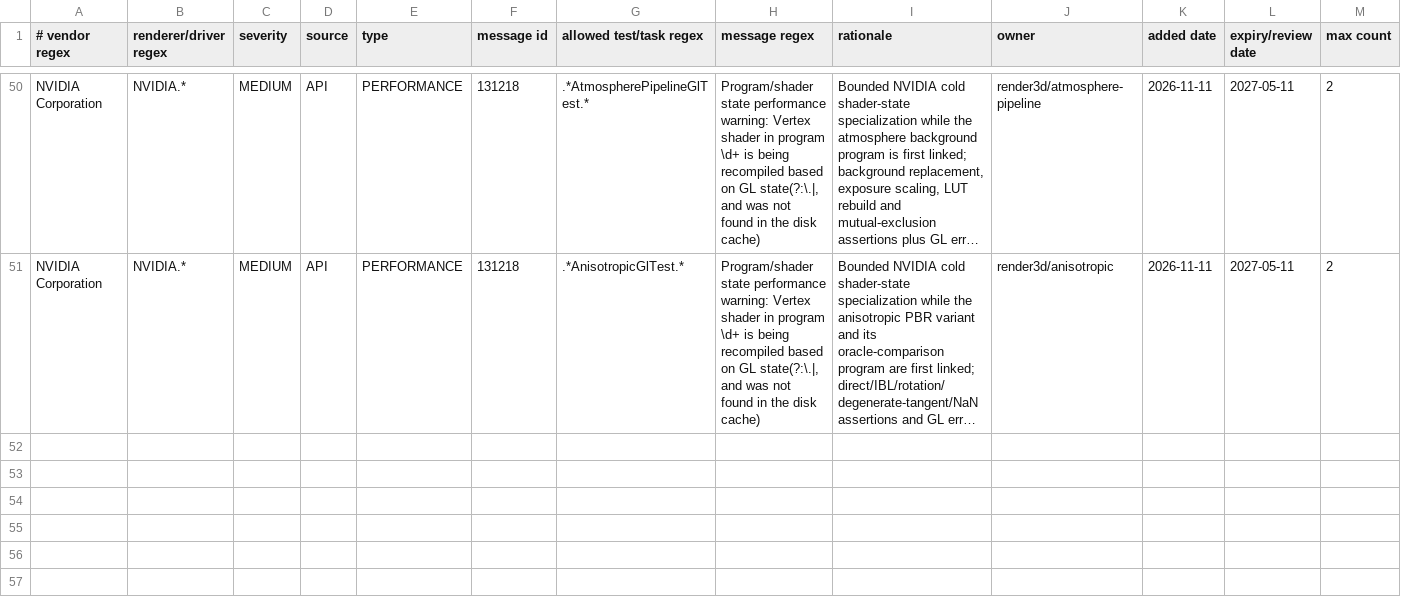
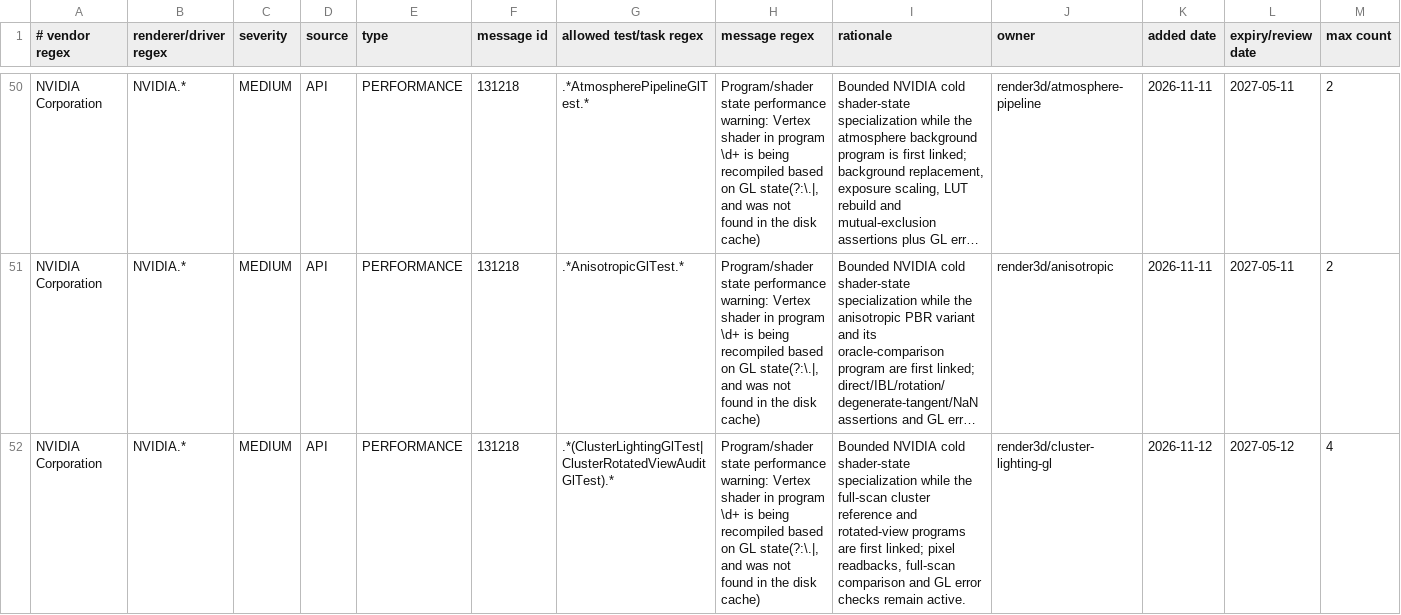
Before and after one commit to KLjiana/haikalat, a TSV file: config/gl-debug-policy.tsv, drawn as a sheet; only a part is shown, gaps mark what is left out; long unchanged cells end in …; the diff names each change by its address in the sheet, - before the commit and + after, or states it on an @@ line.

Commit message:
feat(render): integrate weighted OIT and harden planar/anisotropic acceptance
Cherry-pick the weighted-OIT pass and typed blendFuncSeparate command state, fix the full-scan anisotropic call sites, add the planar perspective/resize publishing fixes, register the focused JVM/GL cases, and add the bounded cluster GL policy row (51 rows).

```diff
--- a/config/gl-debug-policy.tsv
+++ b/config/gl-debug-policy.tsv
+row 52: NVIDIA Corporation | NVIDIA.* | MEDIUM | API | PERFORMANCE | 131218 | .*(ClusterLightingGlTest|ClusterRotatedViewAuditGlTest).* | Program/shader state performance warning: Vertex shader in program \d+ is being recompiled based on GL state(?:\.|, and was not found in the disk cache) | Bounded NVIDIA cold shader-state specialization while the full-scan cluster reference and rotated-view programs are first linked; pixel readbacks, full-scan comparison and GL error checks remain active. | render3d/cluster-lighting-gl | 2026-11-12 | 2027-05-12 | 4
```
Also changed, not shown: 3 other files.
